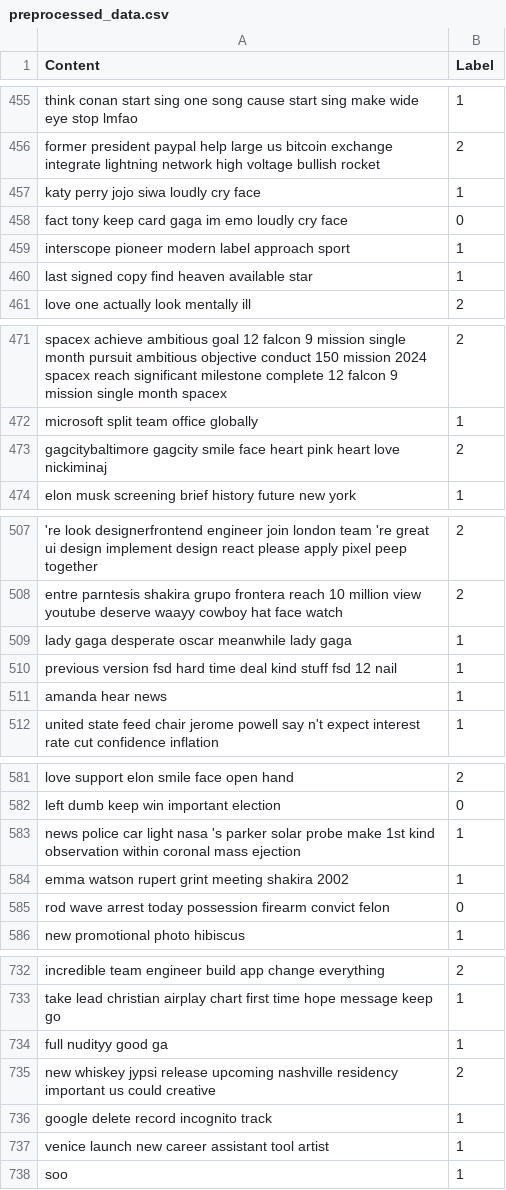
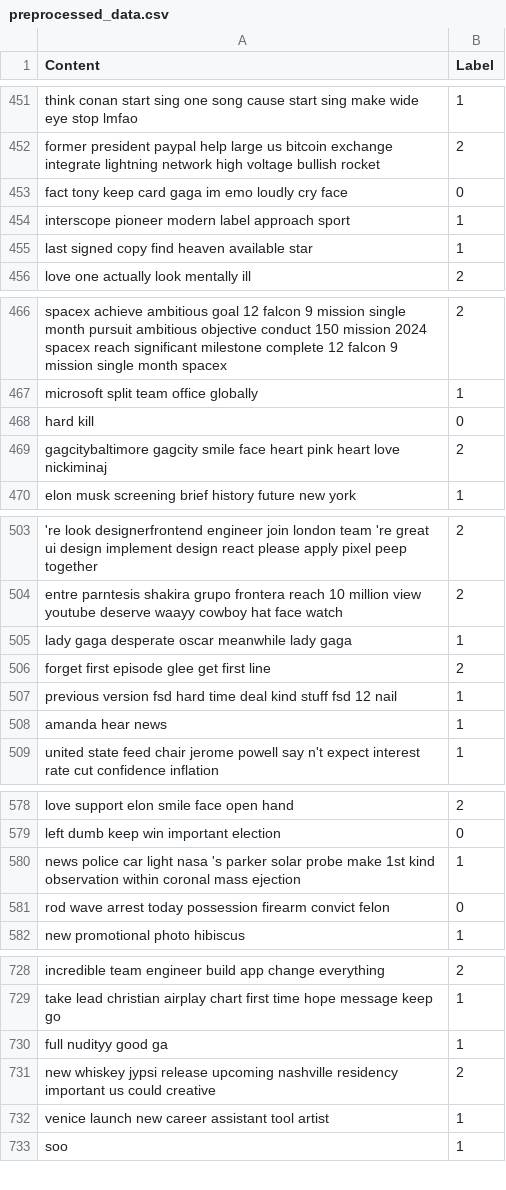
Before and after one commit to coachlivinglegend/PROG8245Project, a CSV file: data/preprocessed_data.csv, drawn as a sheet; only a part is shown, gaps mark what is left out; the diff covers the shown part only.

```diff
--- a/data/preprocessed_data.csv
+++ b/data/preprocessed_data.csv
@@ -456,3 +452,2 @@ think conan start sing one song cause start sing make wide eye stop lmfao,1
 former president paypal help large us bitcoin exchange integrate lightning network high voltage bullish rocket,2
-katy perry jojo siwa loudly cry face,1
 fact tony keep card gaga im emo loudly cry face,0
@@ -472,2 +467,3 @@ spacex achieve ambitious goal 12 falcon 9 mission single month pursuit ambitious
 microsoft split team office globally,1
+hard kill,0
 gagcitybaltimore gagcity smile face heart pink heart love nickiminaj,2
@@ -509,2 +505,3 @@ entre parntesis shakira grupo frontera reach 10 million view youtube deserve waa
 lady gaga desperate oscar meanwhile lady gaga,1
+forget first episode glee get first line,2
 previous version fsd hard time deal kind stuff fsd 12 nail,1
@@ -583,3 +580,2 @@ left dumb keep win important election,0
 news police car light nasa 's parker solar probe make 1st kind observation within coronal mass ejection,1
-emma watson rupert grint meeting shakira 2002,1
 rod wave arrest today possession firearm convict felon,0
@@ -735,3 +731,2 @@ full nudityy good ga,1
 new whiskey jypsi release upcoming nashville residency important us could creative,2
-google delete record incognito track,1
 venice launch new career assistant tool artist,1
```
Also changed, not shown: 3 added rows, 6 removed rows and 1 moved row elsewhere in this file, 6 other files.
